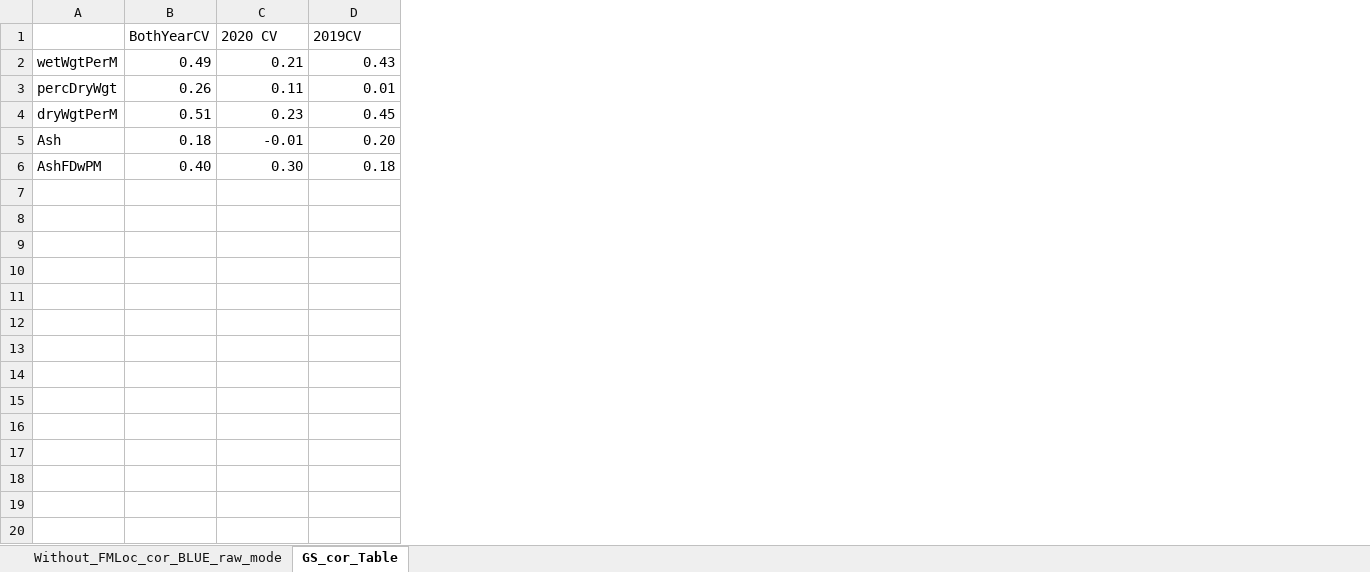
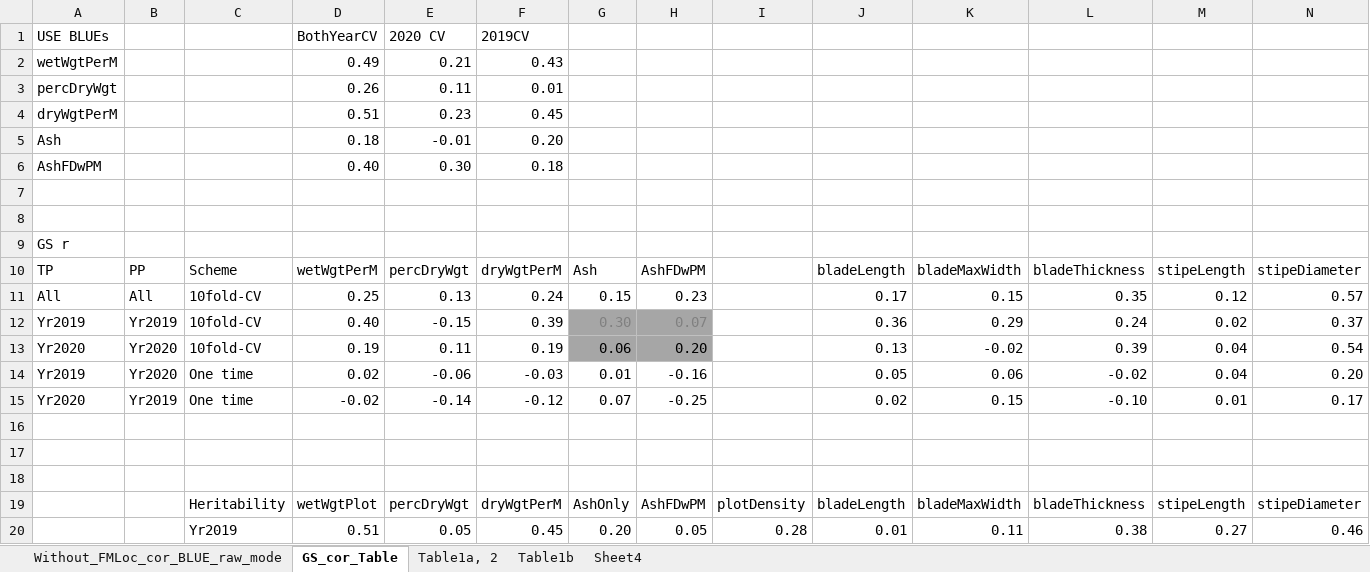
Before and after one commit to MaoHuang2020/GCA_SCA, an Excel workbook: GS_cor.xlsx, sheet GS_cor_Table, drawn as a sheet; only a part is shown; values as stored, in another font and other column widths than the file's, no borders; conditional formats not drawn; the diff covers the shown part only; the diff names each change by its address in the sheet, - before the commit and + after, or states it on an @@ line.

```diff
--- a/GS_cor.xlsx (sheet GS_cor_Table)
+++ b/GS_cor.xlsx (sheet GS_cor_Table)
+sheet tab: Table1a, 2
+sheet tab: Table1b
+sheet tab: Sheet4
+column B, empty
+column C, empty
+column G, empty
+column H, empty
+column I, empty
+column J, empty
+column K, empty
+column L, empty
+column M, empty
+column N, empty
-A1: (empty)
+A1: USE BLUEs
+row 7: (empty)
+row 8: (empty)
+row 9: GS r
+row 10: TP | PP | Scheme | wetWgtPerM | percDryWgt | dryWgtPerM | Ash | AshFDwPM |  | bladeLength | bladeMaxWidth | bladeThickness | stipeLength | stipeDiameter
+row 11: All | All | 10fold-CV | 0.25 | 0.13 | 0.24 | 0.15 | 0.23 |  | 0.17 | 0.15 | 0.35 | 0.12 | 0.57
+row 12: Yr2019 | Yr2019 | 10fold-CV | 0.40 | -0.15 | 0.39 | 0.30 | 0.07 |  | 0.36 | 0.29 | 0.24 | 0.02 | 0.37
+row 13: Yr2020 | Yr2020 | 10fold-CV | 0.19 | 0.11 | 0.19 | 0.06 | 0.20 |  | 0.13 | -0.02 | 0.39 | 0.04 | 0.54
+row 14: Yr2019 | Yr2020 | One time | 0.02 | -0.06 | -0.03 | 0.01 | -0.16 |  | 0.05 | 0.06 | -0.02 | 0.04 | 0.20
+row 15: Yr2020 | Yr2019 | One time | -0.02 | -0.14 | -0.12 | 0.07 | -0.25 |  | 0.02 | 0.15 | -0.10 | 0.01 | 0.17
+row 16: (empty)
+row 17: (empty)
+row 18: (empty)
+row 19:  |  | Heritability | wetWgtPlot | percDryWgt | dryWgtPerM | AshOnly | AshFDwPM | plotDensity | bladeLength | bladeMaxWidth | bladeThickness | stipeLength | stipeDiameter
+row 20:  |  | Yr2019 | 0.51 | 0.05 | 0.45 | 0.20 | 0.05 | 0.28 | 0.01 | 0.11 | 0.38 | 0.27 | 0.46
```
Also changed, not shown: 9 added rows elsewhere in this sheet, 8 other files.
